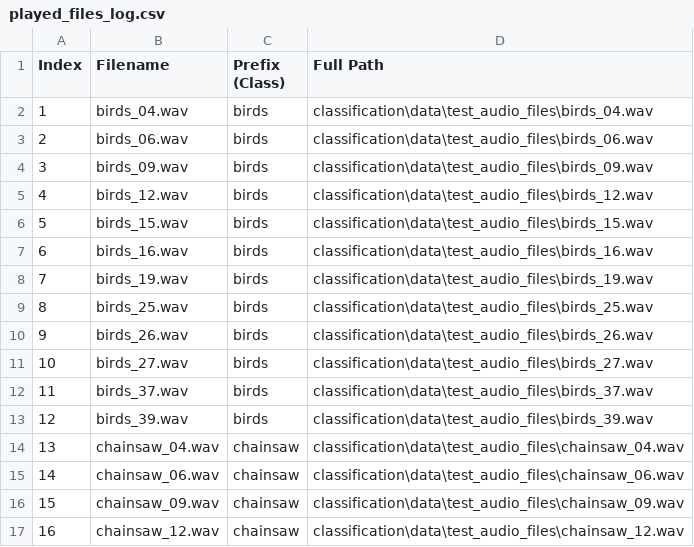
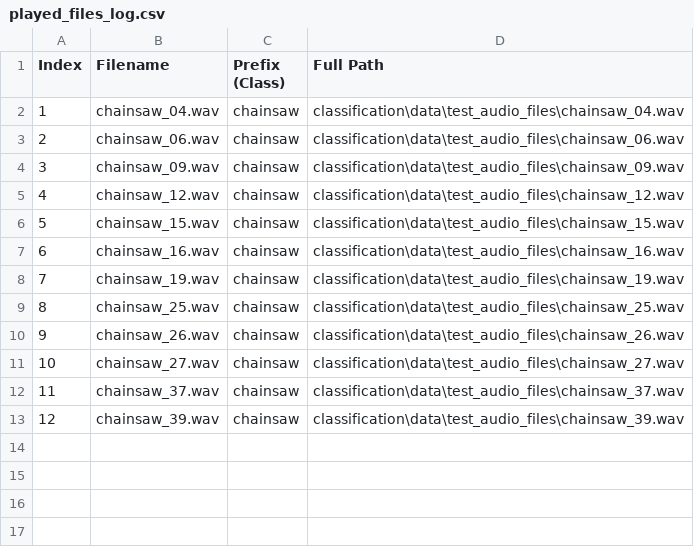
Before and after one commit to nderumier/LELEC210X, a CSV file: classification/played_files_log.csv, drawn as a sheet; only a part is shown; the shorter side is filled out with more unchanged rows; removed rows and columns are numbered as before the commit, all else as after; the diff covers the shown part only; the diff names each change by its address in the sheet, - before the commit and + after, or states it on an @@ line.

```diff
--- a/classification/played_files_log.csv
+++ b/classification/played_files_log.csv
-row 2: 1 | birds_04.wav | birds | classification\data\test_audio_files\birds_04.wav
-row 3: 2 | birds_06.wav | birds | classification\data\test_audio_files\birds_06.wav
-row 4: 3 | birds_09.wav | birds | classification\data\test_audio_files\birds_09.wav
-row 5: 4 | birds_12.wav | birds | classification\data\test_audio_files\birds_12.wav
-row 6: 5 | birds_15.wav | birds | classification\data\test_audio_files\birds_15.wav
-row 7: 6 | birds_16.wav | birds | classification\data\test_audio_files\birds_16.wav
-row 8: 7 | birds_19.wav | birds | classification\data\test_audio_files\birds_19.wav
-row 9: 8 | birds_25.wav | birds | classification\data\test_audio_files\birds_25.wav
-row 10: 9 | birds_26.wav | birds | classification\data\test_audio_files\birds_26.wav
-row 11: 10 | birds_27.wav | birds | classification\data\test_audio_files\birds_27.wav
-row 12: 11 | birds_37.wav | birds | classification\data\test_audio_files\birds_37.wav
-row 13: 12 | birds_39.wav | birds | classification\data\test_audio_files\birds_39.wav
@@ column A (Index) renumbered between rows 2 and 13 @@
```
Also changed, not shown: 36 removed rows elsewhere in this file, 6 other files.
